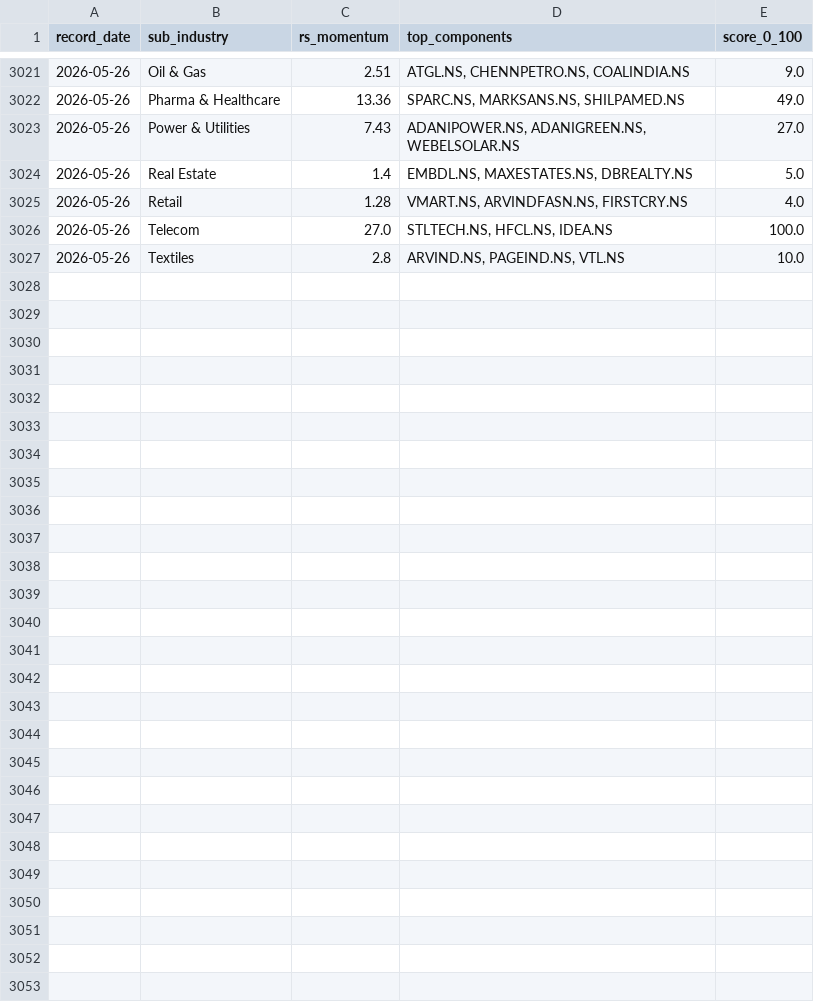
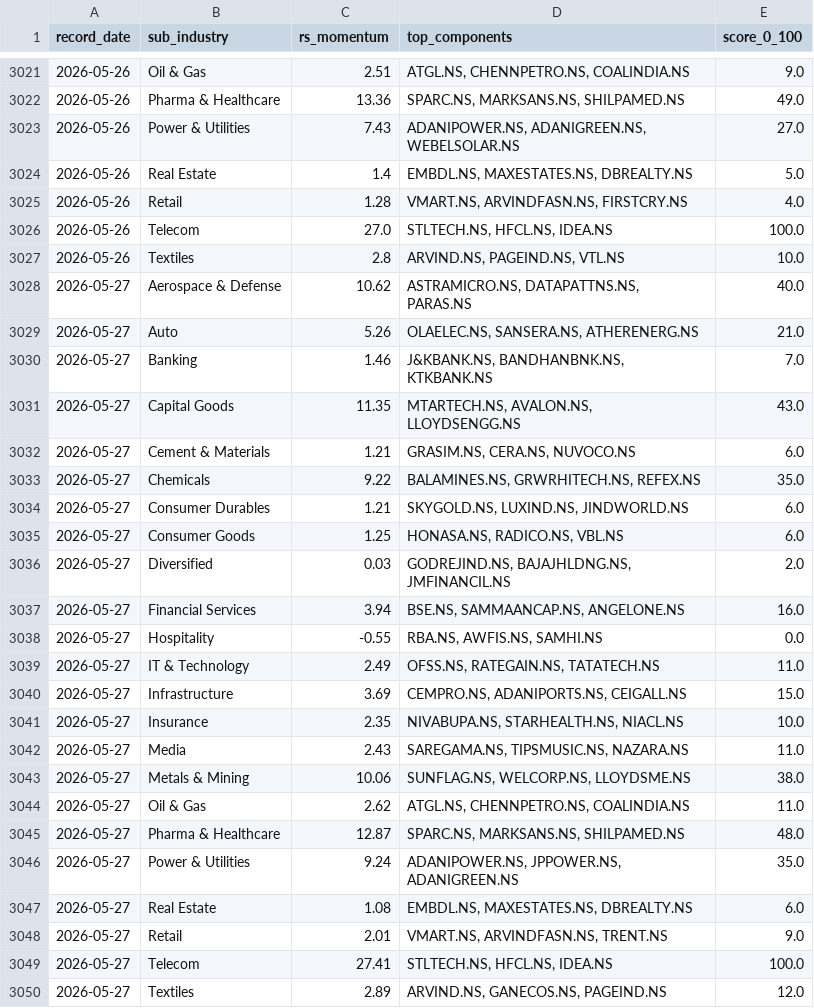
Before and after one commit to adi-git01/nifty-dashboard, a CSV file: data/sub_industry_rotation.csv, drawn as a sheet; only a part is shown, gaps mark what is left out; the diff names each change by its address in the sheet, - before the commit and + after, or states it on an @@ line.

```diff
--- a/data/sub_industry_rotation.csv
+++ b/data/sub_industry_rotation.csv
+row 3028: 2026-05-27 | Aerospace & Defense | 10.62 | ASTRAMICRO.NS, DATAPATTNS.NS, PARAS.NS | 40.0
+row 3029: 2026-05-27 | Auto | 5.26 | OLAELEC.NS, SANSERA.NS, ATHERENERG.NS | 21.0
+row 3030: 2026-05-27 | Banking | 1.46 | J&KBANK.NS, BANDHANBNK.NS, KTKBANK.NS | 7.0
+row 3031: 2026-05-27 | Capital Goods | 11.35 | MTARTECH.NS, AVALON.NS, LLOYDSENGG.NS | 43.0
+row 3032: 2026-05-27 | Cement & Materials | 1.21 | GRASIM.NS, CERA.NS, NUVOCO.NS | 6.0
+row 3033: 2026-05-27 | Chemicals | 9.22 | BALAMINES.NS, GRWRHITECH.NS, REFEX.NS | 35.0
+row 3034: 2026-05-27 | Consumer Durables | 1.21 | SKYGOLD.NS, LUXIND.NS, JINDWORLD.NS | 6.0
+row 3035: 2026-05-27 | Consumer Goods | 1.25 | HONASA.NS, RADICO.NS, VBL.NS | 6.0
+row 3036: 2026-05-27 | Diversified | 0.03 | GODREJIND.NS, BAJAJHLDNG.NS, JMFINANCIL.NS | 2.0
+row 3037: 2026-05-27 | Financial Services | 3.94 | BSE.NS, SAMMAANCAP.NS, ANGELONE.NS | 16.0
+row 3038: 2026-05-27 | Hospitality | -0.55 | RBA.NS, AWFIS.NS, SAMHI.NS | 0.0
+row 3039: 2026-05-27 | IT & Technology | 2.49 | OFSS.NS, RATEGAIN.NS, TATATECH.NS | 11.0
+row 3040: 2026-05-27 | Infrastructure | 3.69 | CEMPRO.NS, ADANIPORTS.NS, CEIGALL.NS | 15.0
+row 3041: 2026-05-27 | Insurance | 2.35 | NIVABUPA.NS, STARHEALTH.NS, NIACL.NS | 10.0
+row 3042: 2026-05-27 | Media | 2.43 | SAREGAMA.NS, TIPSMUSIC.NS, NAZARA.NS | 11.0
+row 3043: 2026-05-27 | Metals & Mining | 10.06 | SUNFLAG.NS, WELCORP.NS, LLOYDSME.NS | 38.0
+row 3044: 2026-05-27 | Oil & Gas | 2.62 | ATGL.NS, CHENNPETRO.NS, COALINDIA.NS | 11.0
+row 3045: 2026-05-27 | Pharma & Healthcare | 12.87 | SPARC.NS, MARKSANS.NS, SHILPAMED.NS | 48.0
+row 3046: 2026-05-27 | Power & Utilities | 9.24 | ADANIPOWER.NS, JPPOWER.NS, ADANIGREEN.NS | 35.0
+row 3047: 2026-05-27 | Real Estate | 1.08 | EMBDL.NS, MAXESTATES.NS, DBREALTY.NS | 6.0
+row 3048: 2026-05-27 | Retail | 2.01 | VMART.NS, ARVINDFASN.NS, TRENT.NS | 9.0
+row 3049: 2026-05-27 | Telecom | 27.41 | STLTECH.NS, HFCL.NS, IDEA.NS | 100.0
+row 3050: 2026-05-27 | Textiles | 2.89 | ARVIND.NS, GANECOS.NS, PAGEIND.NS | 12.0
```
Also changed, not shown: data/alerts_log.csv, data/dna3_equity_curve.csv, 7 other files.
